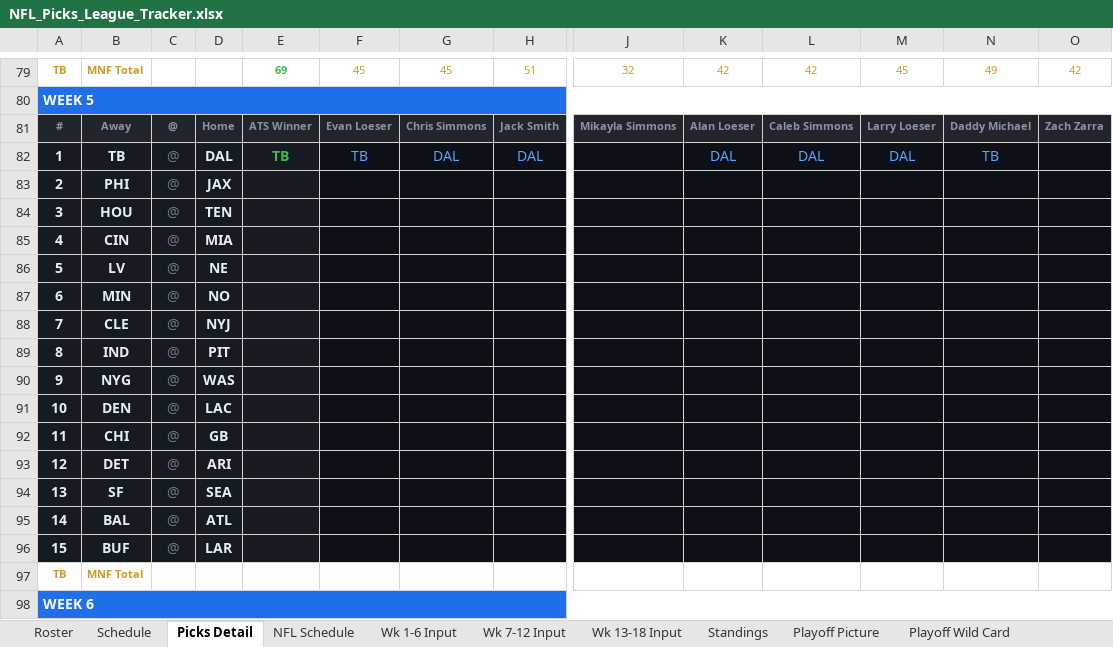
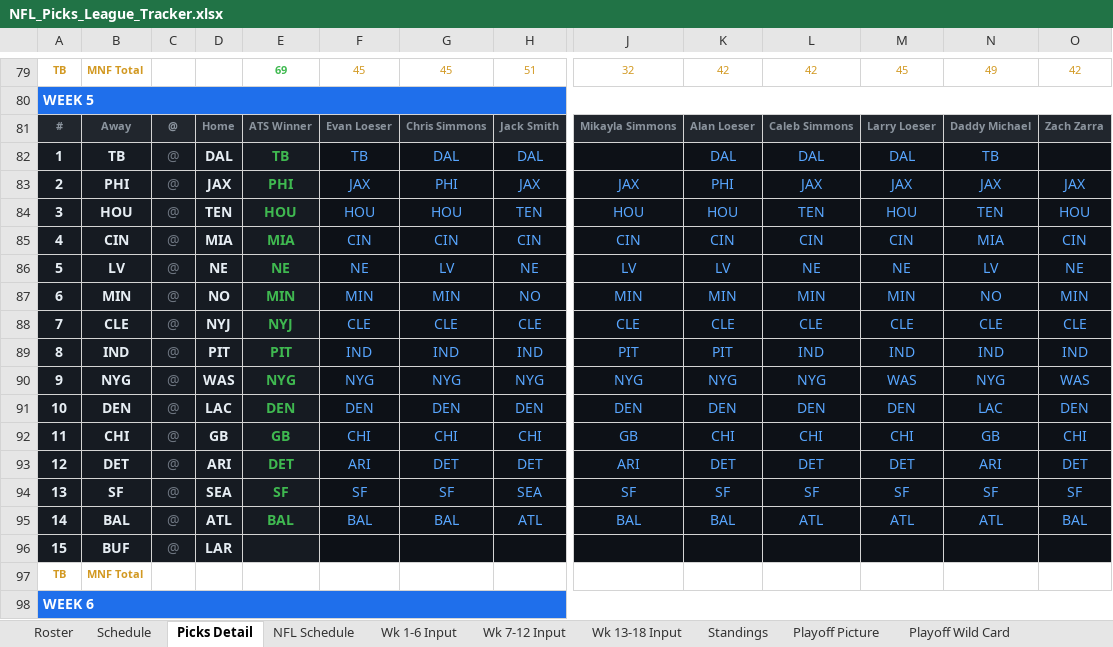
Before and after one commit to eloeser-1147/NFL-Picks-League, an Excel workbook: NFL_Picks_League_Tracker.xlsx, sheet Picks Detail, drawn as a sheet; only a part is shown, gaps mark what is left out; values as stored, in another font and other column widths than the file's, no borders; removed rows and columns are numbered as before the commit, all else as after; rows hold the shown columns only; the diff names each change by its address in the sheet, - before the commit and + after, or states it on an @@ line.

Commit message:
Update NFL_Picks_League_Tracker.xlsx

```diff
--- a/NFL_Picks_League_Tracker.xlsx (sheet Picks Detail)
+++ b/NFL_Picks_League_Tracker.xlsx (sheet Picks Detail)
-row 83: 2 | PHI | @ | JAX
-row 84: 3 | HOU | @ | TEN
-row 85: 4 | CIN | @ | MIA
-row 86: 5 | LV | @ | NE
-row 87: 6 | MIN | @ | NO
-row 88: 7 | CLE | @ | NYJ
-row 89: 8 | IND | @ | PIT
-row 90: 9 | NYG | @ | WAS
-row 91: 10 | DEN | @ | LAC
-row 92: 11 | CHI | @ | GB
-row 93: 12 | DET | @ | ARI
-row 94: 13 | SF | @ | SEA
-row 95: 14 | BAL | @ | ATL
+row 83: 2 | PHI | @ | JAX | PHI | JAX | PHI | JAX | JAX | PHI | JAX | JAX | JAX | JAX
+row 84: 3 | HOU | @ | TEN | HOU | HOU | HOU | TEN | HOU | HOU | TEN | HOU | TEN | HOU
+row 85: 4 | CIN | @ | MIA | MIA | CIN | CIN | CIN | CIN | CIN | CIN | CIN | MIA | CIN
+row 86: 5 | LV | @ | NE | NE | NE | LV | NE | LV | LV | NE | NE | LV | NE
+row 87: 6 | MIN | @ | NO | MIN | MIN | MIN | NO | MIN | MIN | MIN | MIN | NO | MIN
+row 88: 7 | CLE | @ | NYJ | NYJ | CLE | CLE | CLE | CLE | CLE | CLE | CLE | CLE | CLE
+row 89: 8 | IND | @ | PIT | PIT | IND | IND | IND | PIT | PIT | IND | IND | IND | IND
+row 90: 9 | NYG | @ | WAS | NYG | NYG | NYG | NYG | NYG | NYG | NYG | WAS | NYG | WAS
+row 91: 10 | DEN | @ | LAC | DEN | DEN | DEN | DEN | DEN | DEN | DEN | DEN | LAC | DEN
+row 92: 11 | CHI | @ | GB | GB | CHI | CHI | CHI | GB | CHI | CHI | CHI | GB | CHI
+row 93: 12 | DET | @ | ARI | DET | ARI | DET | DET | ARI | DET | DET | DET | ARI | DET
+row 94: 13 | SF | @ | SEA | SF | SF | SF | SEA | SF | SF | SF | SF | SF | SF
+row 95: 14 | BAL | @ | ATL | BAL | BAL | BAL | ATL | BAL | BAL | ATL | ATL | ATL | BAL
```
Also changed, not shown: sheet NFL Schedule, sheet Wk 1-6 Input, sheet Standings, sheet Playoff Picture, sheet Playoff Wild Card.
